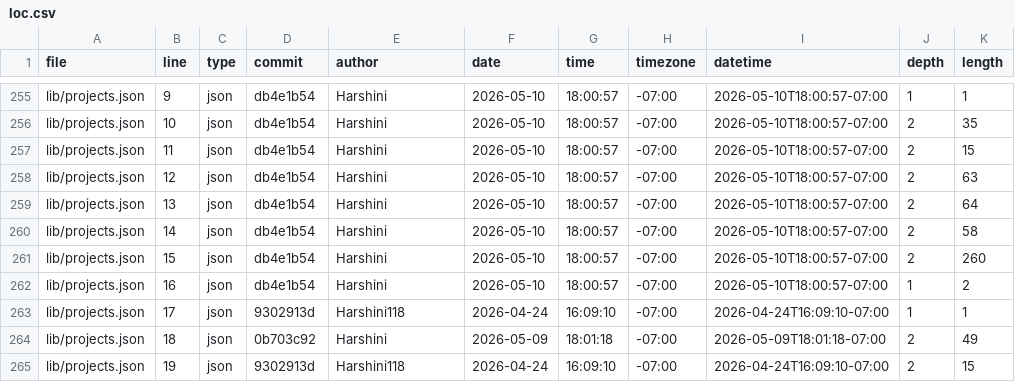
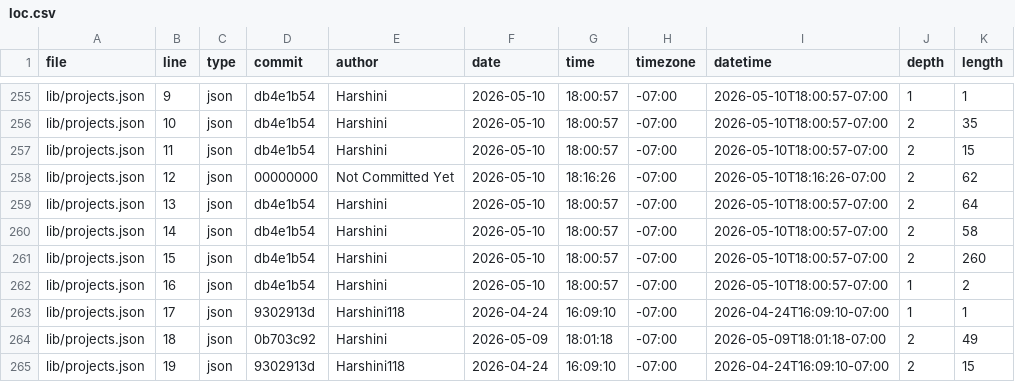
Before and after one commit to Harshini118/portfolio, a CSV file: meta/loc.csv, drawn as a sheet; only a part is shown, gaps mark what is left out.

```diff
--- a/meta/loc.csv
+++ b/meta/loc.csv
@@ -257,3 +257,3 @@ lib/projects.json,10,json,db4e1b54,Harshini,2026-05-10,18:00:57,-07:00,2026-05-1
 lib/projects.json,11,json,db4e1b54,Harshini,2026-05-10,18:00:57,-07:00,2026-05-10T18:00:57-07:00,2,15
-lib/projects.json,12,json,db4e1b54,Harshini,2026-05-10,18:00:57,-07:00,2026-05-10T18:00:57-07:00,2,63
+lib/projects.json,12,json,00000000,Not Committed Yet,2026-05-10,18:16:26,-07:00,2026-05-10T18:16:26-07:00,2,62
 lib/projects.json,13,json,db4e1b54,Harshini,2026-05-10,18:00:57,-07:00,2026-05-10T18:00:57-07:00,2,64
```
Also changed, not shown: 1 other file.
